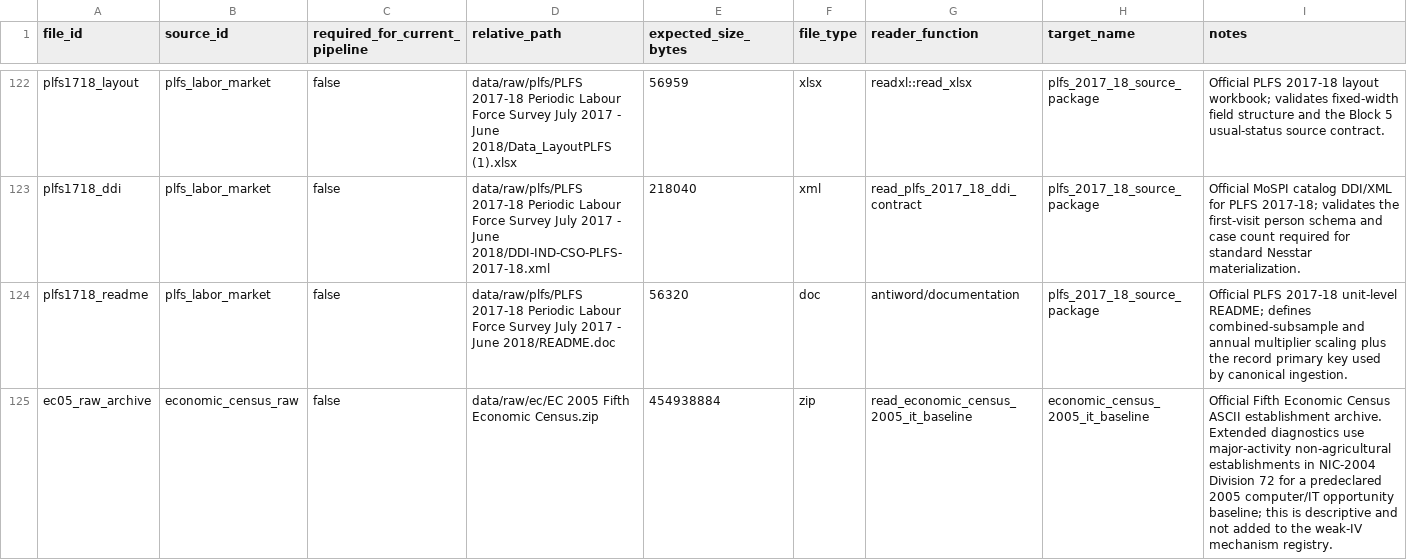
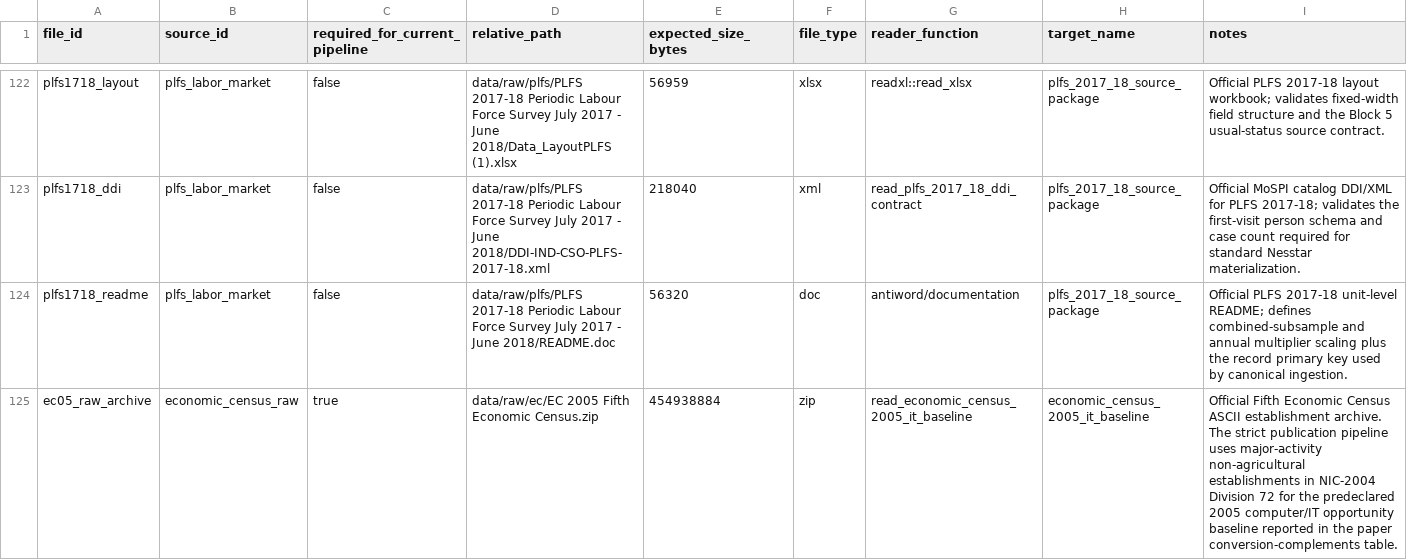
Before and after one commit to rishavbroy/emi-inequality-india, a CSV file: data/metadata/file_manifest.csv, drawn as a sheet; only a part is shown, gaps mark what is left out.

Commit message:
feat(paper): add language and conversion exhibits

```diff
--- a/data/metadata/file_manifest.csv
+++ b/data/metadata/file_manifest.csv
@@ -124,2 +124,2 @@ plfs1718_ddi,plfs_labor_market,false,data/raw/plfs/PLFS 2017-18 Periodic Labour
 plfs1718_readme,plfs_labor_market,false,data/raw/plfs/PLFS 2017-18 Periodic Labour Force Survey July 2017 - June 2018/README.doc,56320,doc,antiword/documentation,plfs_2017_18_source_package,Official PLFS 2017-18 unit-level README; defines combined-subsample and annual multiplier scaling plus the record primary key used by canonical ingestion.
-ec05_raw_archive,economic_census_raw,false,data/raw/ec/EC 2005 Fifth Economic Census.zip,454938884,zip,read_economic_census_2005_it_baseline,economic_census_2005_it_baseline,Official Fifth Economic Census ASCII establishment archive. Extended diagnostics use major-activity non-agricultural establishments in NIC-2004 Division 72 for a predeclared 2005 computer/IT opportunity baseline; this is descriptive and not added to the weak-IV mechanism registry.
+ec05_raw_archive,economic_census_raw,true,data/raw/ec/EC 2005 Fifth Economic Census.zip,454938884,zip,read_economic_census_2005_it_baseline,economic_census_2005_it_baseline,Official Fifth Economic Census ASCII establishment archive. The strict publication pipeline uses major-activity non-agricultural establishments in NIC-2004 Division 72 for the predeclared 2005 computer/IT opportunity baseline reported in the paper conversion-complements table.
```
Also changed, not shown: data/metadata/checksums.csv, data/metadata/data_sources.csv, 22 other files.
